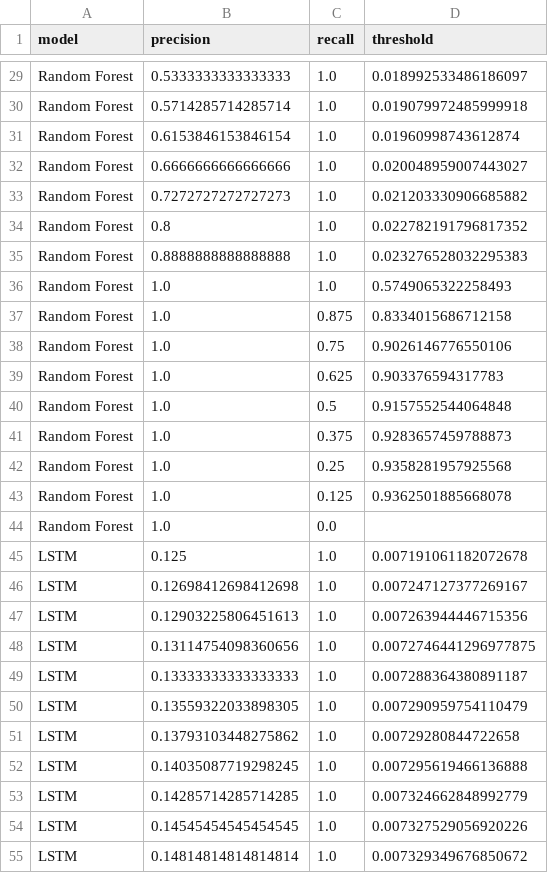
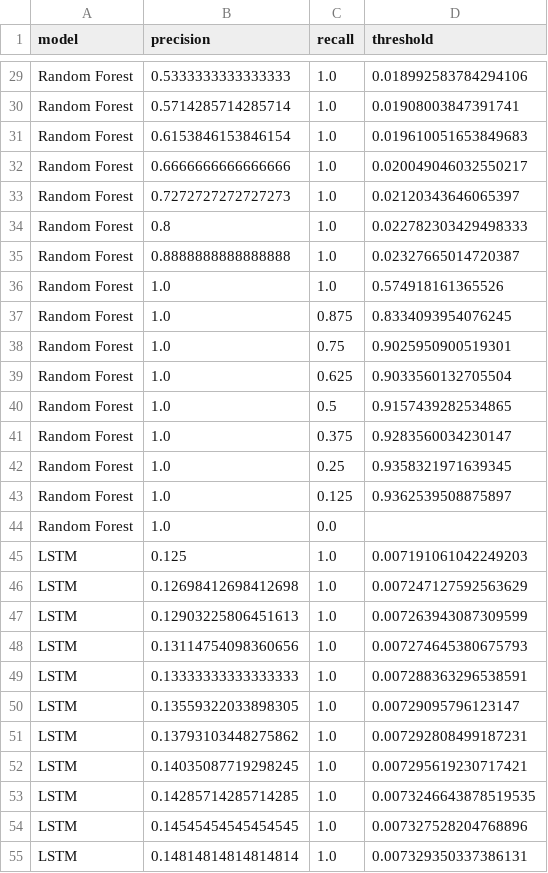
Before and after one commit to Paramount50/GridSentinal, a CSV file: artifacts/precision_recall_curves.csv, drawn as a sheet; only a part is shown, gaps mark what is left out; the diff covers the shown part only; the diff names each change by its address in the sheet, - before the commit and + after, or states it on an @@ line.

```diff
--- a/artifacts/precision_recall_curves.csv
+++ b/artifacts/precision_recall_curves.csv
-D29 (threshold): 0.018992533486186097
+D29 (threshold): 0.018992583784294106
-D30 (threshold): 0.019079972485999918
+D30 (threshold): 0.01908003847391741
-D31 (threshold): 0.01960998743612874
+D31 (threshold): 0.019610051653849683
-D32 (threshold): 0.020048959007443027
+D32 (threshold): 0.020049046032550217
-D33 (threshold): 0.021203330906685882
+D33 (threshold): 0.02120343646065397
-D34 (threshold): 0.022782191796817352
+D34 (threshold): 0.022782303429498333
-D35 (threshold): 0.023276528032295383
+D35 (threshold): 0.02327665014720387
-D36 (threshold): 0.5749065322258493
+D36 (threshold): 0.574918161365526
-D37 (threshold): 0.8334015686712158
+D37 (threshold): 0.8334093954076245
-D38 (threshold): 0.9026146776550106
+D38 (threshold): 0.9025950900519301
-D39 (threshold): 0.903376594317783
+D39 (threshold): 0.9033560132705504
-D40 (threshold): 0.9157552544064848
+D40 (threshold): 0.9157439282534865
-D41 (threshold): 0.9283657459788873
+D41 (threshold): 0.9283560034230147
-D42 (threshold): 0.9358281957925568
+D42 (threshold): 0.9358321971639345
-D43 (threshold): 0.9362501885668078
+D43 (threshold): 0.9362539508875897
-D45 (threshold): 0.007191061182072678
+D45 (threshold): 0.007191061042249203
-D46 (threshold): 0.007247127377269167
+D46 (threshold): 0.007247127592563629
-D47 (threshold): 0.007263944446715356
+D47 (threshold): 0.007263943087309599
-D48 (threshold): 0.0072746441296977875
+D48 (threshold): 0.007274645380675793
-D49 (threshold): 0.007288364380891187
+D49 (threshold): 0.007288363296538591
-D50 (threshold): 0.007290959754110479
+D50 (threshold): 0.00729095796123147
-D51 (threshold): 0.00729280844722658
+D51 (threshold): 0.007292808499187231
-D52 (threshold): 0.007295619466136888
+D52 (threshold): 0.007295619230717421
-D53 (threshold): 0.007324662848992779
+D53 (threshold): 0.0073246643878519535
-D54 (threshold): 0.007327529056920226
+D54 (threshold): 0.007327528204768896
-D55 (threshold): 0.007329349676850672
+D55 (threshold): 0.007329350337386131
```
Also changed, not shown: 80 edited cells elsewhere in this file, artifacts/consumer_risk_ranking.csv, artifacts/model_comparison.csv, 7 other files.
